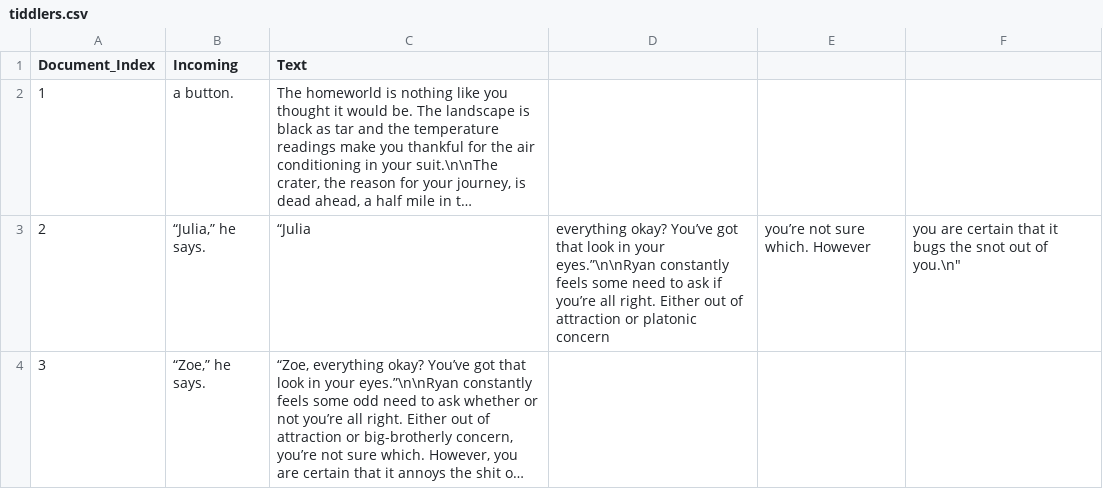
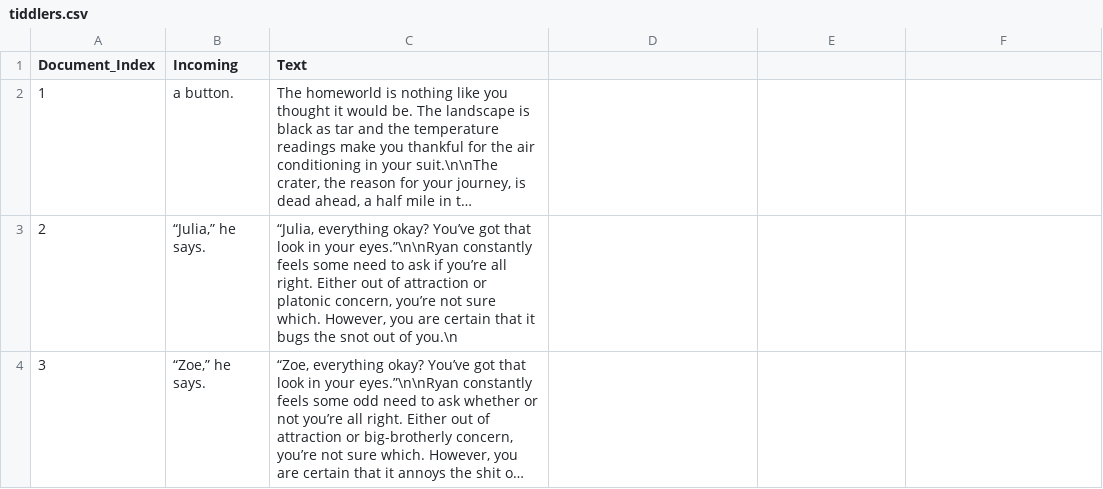
Before and after one commit to GWHaluan/neo4j, a CSV file: tiddlers.csv, drawn as a sheet; long unchanged cells end in …; the diff names each change by its address in the sheet, - before the commit and + after, or states it on an @@ line.

Commit message:
Update tiddlers.csv

```diff
--- a/tiddlers.csv
+++ b/tiddlers.csv
-C3 (Text): “Julia
+C3 (Text): “Julia, everything okay? You’ve got that look in your eyes.”\n\nRyan constantly feels some need to ask if you’re all right. Either out of attraction or platonic concern, you’re not sure which. However, you are certain that it bugs the snot out of you.\n
-D3: everything okay? You’ve got that look in your eyes.”\n\nRyan constantly feels some need to ask if you’re all right. Either out of attraction or platonic concern
+D3: (empty)
-E3: you’re not sure which. However
+E3: (empty)
-F3: you are certain that it bugs the snot out of you.\n"
+F3: (empty)
```
